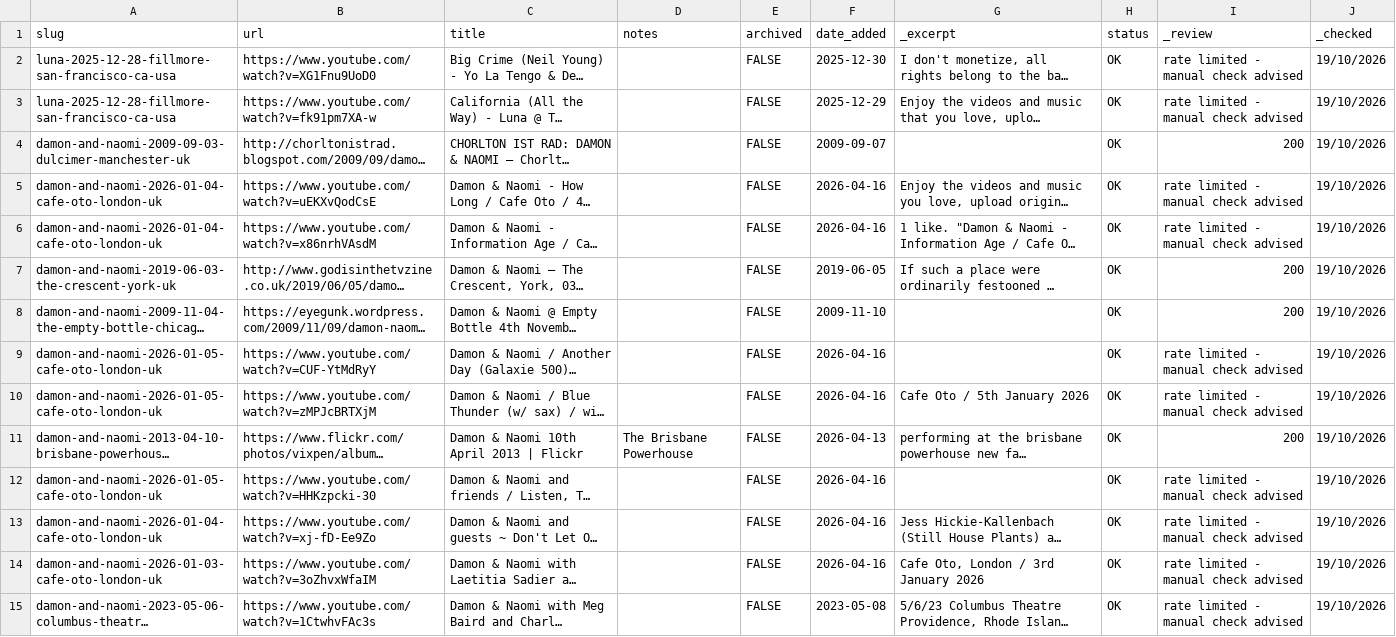
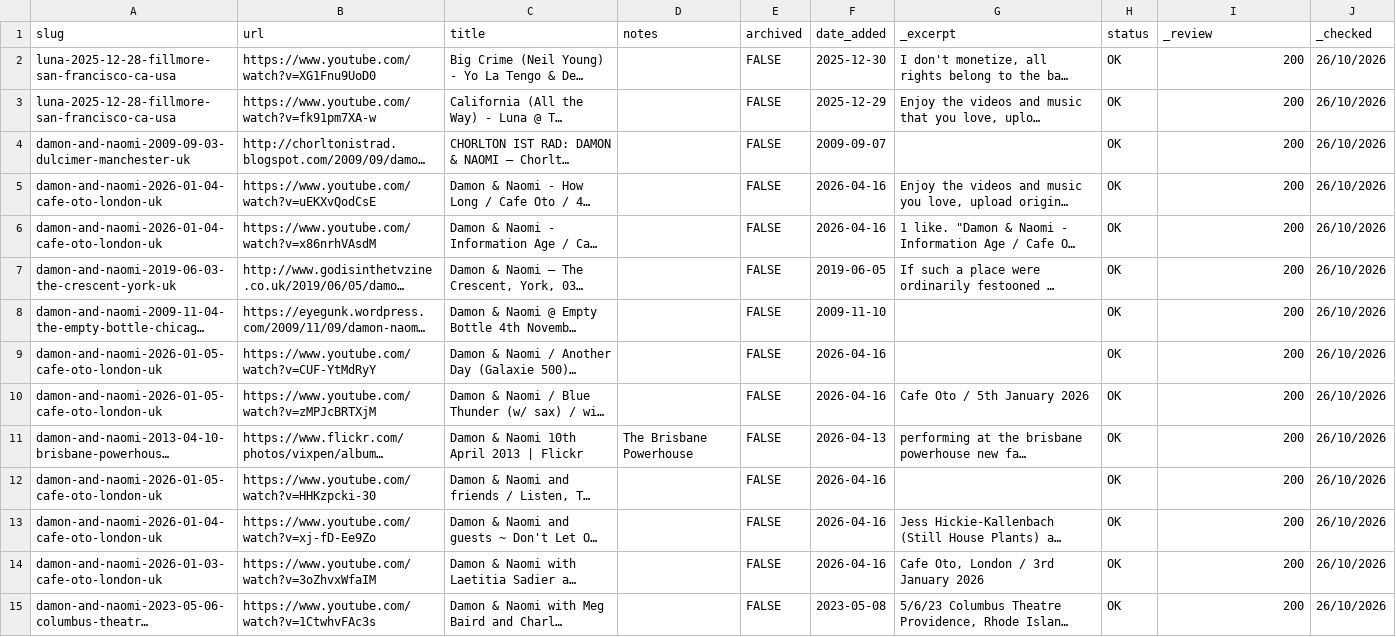
Before and after one commit to grange85/ahfow-database, a CSV file: _data/gigography/live-show-bookmarks.csv, drawn as a sheet; only a part is shown; long unchanged cells end in …; the diff covers the shown part only; the diff names each change by its address in the sheet, - before the commit and + after, or states it on an @@ line.

Commit message:
Update 2 file(s): live-show-bookmarks.csv, ahfow-anniversaries.csv

```diff
--- a/_data/gigography/live-show-bookmarks.csv
+++ b/_data/gigography/live-show-bookmarks.csv
-I2:I3 (_review): rate limited - manual check advised
+I2:I3 (_review): 200
-J2:J15 (_checked): 19/10/2026
+J2:J15 (_checked): 26/10/2026
-I5:I6 (_review): rate limited - manual check advised
+I5:I6 (_review): 200
-I9:I10 (_review): rate limited - manual check advised
+I9:I10 (_review): 200
-I12:I15 (_review): rate limited - manual check advised
+I12:I15 (_review): 200
```
Also changed, not shown: 49 edited cells elsewhere in this file, _data/ahfow-anniversaries.csv.
